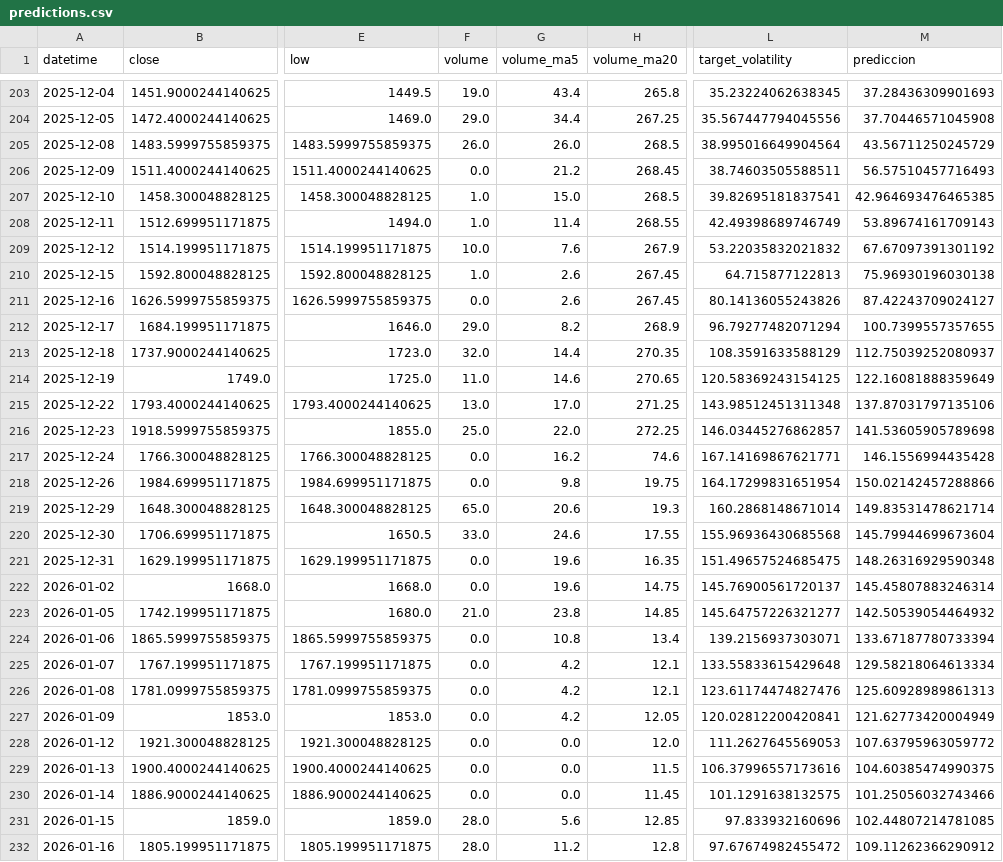
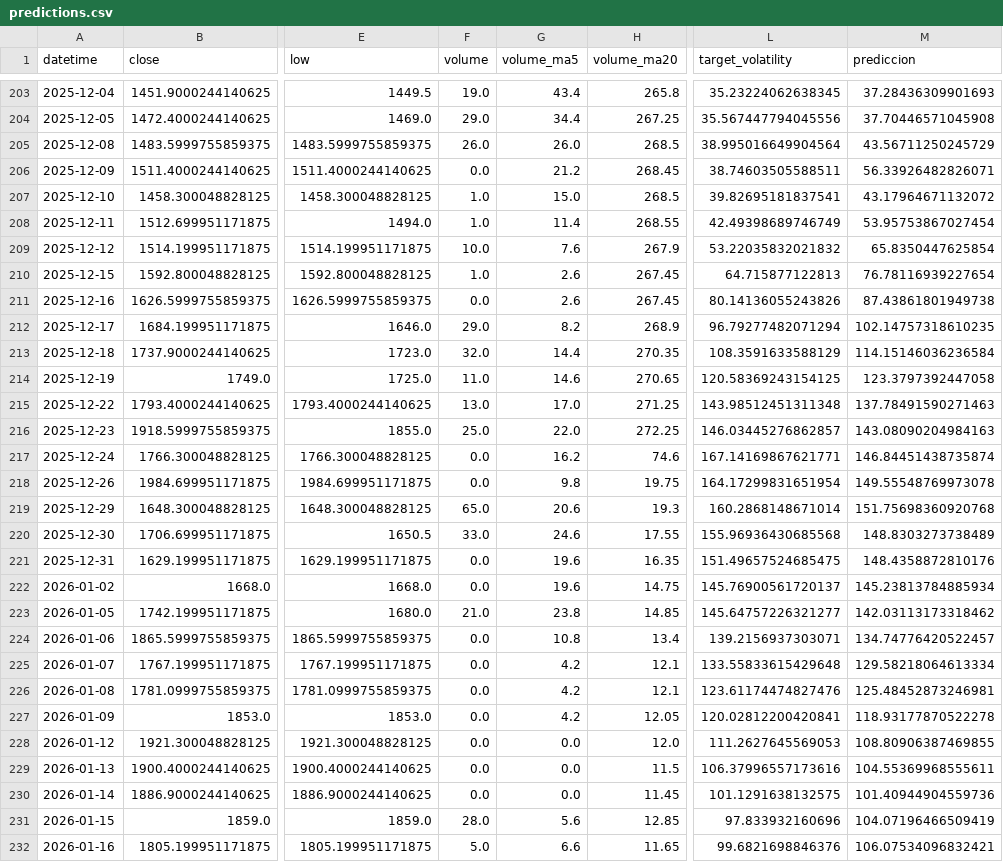
Before and after one commit to gedar1971/integrative_project_v, a CSV file: src/palladium/static/data/predictions.csv, drawn as a sheet; only a part is shown, gaps mark what is left out; the diff covers the shown part only; the diff names each change by its address in the sheet, - before the commit and + after, or states it on an @@ line.

```diff
--- a/src/palladium/static/data/predictions.csv
+++ b/src/palladium/static/data/predictions.csv
-M206 (prediccion): 56.57510457716493
+M206 (prediccion): 56.33926482826071
-M207 (prediccion): 42.964693476465385
+M207 (prediccion): 43.17964671132072
-M208 (prediccion): 53.89674161709143
+M208 (prediccion): 53.95753867027454
-M209 (prediccion): 67.67097391301192
+M209 (prediccion): 65.8350447625854
-M210 (prediccion): 75.96930196030138
+M210 (prediccion): 76.78116939227654
-M211 (prediccion): 87.42243709024127
+M211 (prediccion): 87.43861801949738
-M212 (prediccion): 100.7399557357655
+M212 (prediccion): 102.14757318610235
-M213 (prediccion): 112.75039252080937
+M213 (prediccion): 114.15146036236584
-M214 (prediccion): 122.16081888359649
+M214 (prediccion): 123.3797392447058
-M215 (prediccion): 137.87031797135106
+M215 (prediccion): 137.78491590271463
-M216 (prediccion): 141.53605905789698
+M216 (prediccion): 143.08090204984163
-M217 (prediccion): 146.1556994435428
+M217 (prediccion): 146.84451438735874
-M218 (prediccion): 150.02142457288866
+M218 (prediccion): 149.55548769973078
-M219 (prediccion): 149.83531478621714
+M219 (prediccion): 151.75698360920768
-M220 (prediccion): 145.79944699673604
+M220 (prediccion): 148.8303273738489
-M221 (prediccion): 148.26316929590348
+M221 (prediccion): 148.4358872810176
-M222 (prediccion): 145.45807883246314
+M222 (prediccion): 145.23813784885934
-M223 (prediccion): 142.50539054464932
+M223 (prediccion): 142.03113173318462
-M224 (prediccion): 133.67187780733394
+M224 (prediccion): 134.74776420522457
-M226 (prediccion): 125.60928989861313
+M226 (prediccion): 125.48452873246981
-M227 (prediccion): 121.62773420004949
+M227 (prediccion): 118.93177870522278
-M228 (prediccion): 107.63795963059772
+M228 (prediccion): 108.80906387469855
-M229 (prediccion): 104.60385474990375
+M229 (prediccion): 104.55369968555611
-M230 (prediccion): 101.25056032743466
+M230 (prediccion): 101.40944904559736
-M231 (prediccion): 102.44807214781085
+M231 (prediccion): 104.07196466509419
-F232 (volume): 28.0
+F232 (volume): 5.0
-G232 (volume_ma5): 11.2
+G232 (volume_ma5): 6.6
-H232 (volume_ma20): 12.8
+H232 (volume_ma20): 11.65
-L232 (target_volatility): 97.67674982455472
+L232 (target_volatility): 99.6821698846376
-M232 (prediccion): 109.11262366290912
+M232 (prediccion): 106.07534096832421
```
Also changed, not shown: 24 edited cells elsewhere in this file, src/palladium/static/data/historical.csv, 3 other files.
